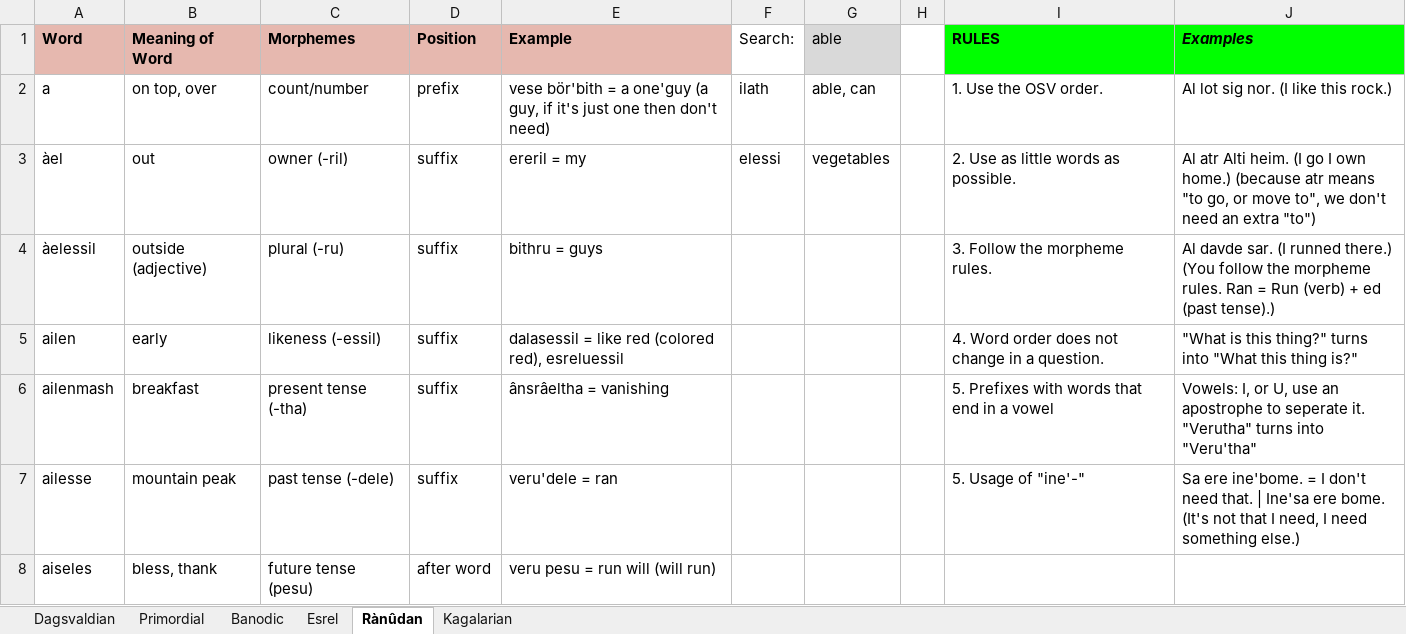
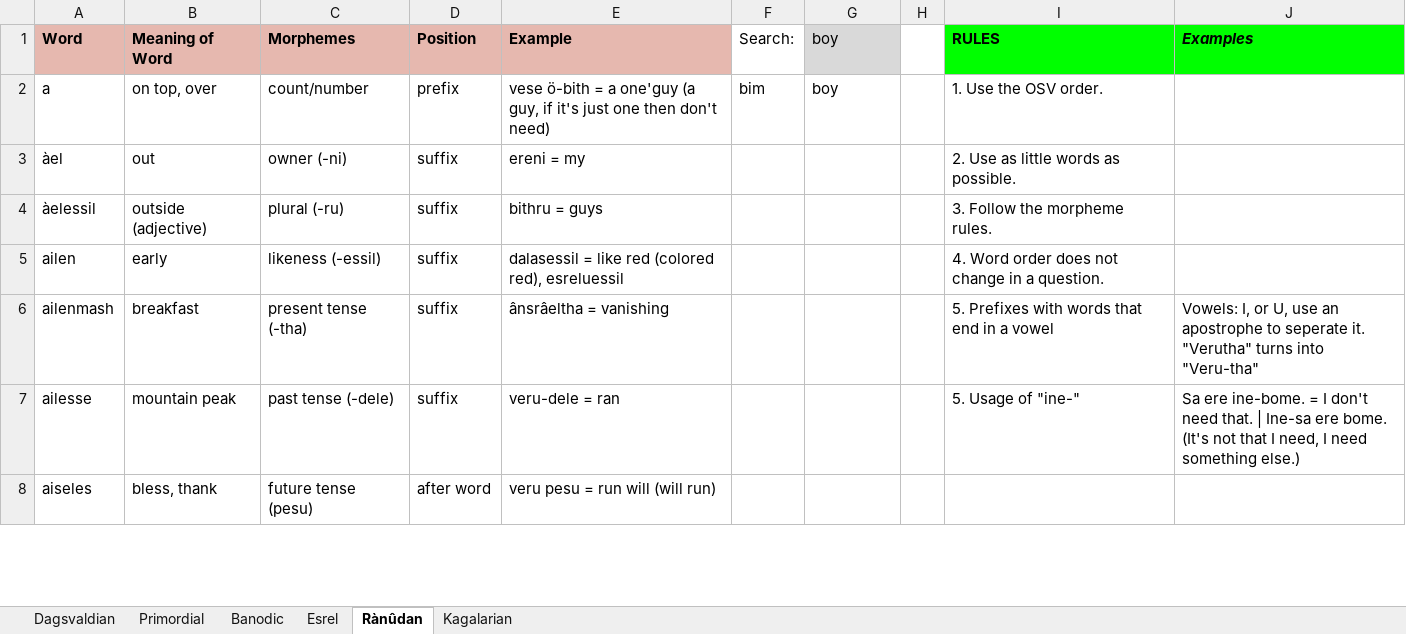
Before and after one commit to Oneo64/Aldpor, an Excel workbook: Conlangs/Fantasy Languages.xlsx, sheet Rànûdan, drawn as a sheet; only a part is shown; values as stored, in another font and other column widths than the file's, no borders; charts and pictures not drawn; the diff covers the shown part only; the diff names each change by its address in the sheet, - before the commit and + after, or states it on an @@ line.

```diff
--- a/Conlangs/Fantasy Languages.xlsx (sheet Rànûdan)
+++ b/Conlangs/Fantasy Languages.xlsx (sheet Rànûdan)
-G1: able
+G1: boy
-E2 (Example): vese bör'bith = a…
+E2 (Example): vese ö-bith = a…
-F2 (Search:): ilath
+F2 (Search:): bim
-G2 (boy): able, can
+G2 (boy): boy
-J2 (Examples): Al lot sig nor. (I like this rock.)
+J2 (Examples): (empty)
-C3 (Morphemes): owner (-ril)
+C3 (Morphemes): owner (-ni)
-E3 (Example): ereril = my
+E3 (Example): ereni = my
-F3 (Search:): elessi
+F3 (Search:): (empty)
-G3 (boy): vegetables
+G3 (boy): (empty)
-J3 (Examples): Al atr Alti heim. (I go I own home.) (because atr means "to go, or move to", we don't need an extra "to")
+J3 (Examples): (empty)
-J4 (Examples): Al davde sar. (I runned there.) (You follow the morpheme rules. Ran = Run (verb) + ed (past tense).)
+J4 (Examples): (empty)
-J5 (Examples): "What is this thing?" turns into "What this thing is?"
+J5 (Examples): (empty)
-J6 (Examples): …turns into "Veru'tha"
+J6 (Examples): …turns into "Veru-tha"
-E7 (Example): veru'dele = ran
+E7 (Example): veru-dele = ran
-I7 (RULES): 5. Usage of "ine'-"
+I7 (RULES): 5. Usage of "ine-"
-J7 (Examples): Sa ere ine'bome. = I don't need that. | Ine'sa ere bome.…
+J7 (Examples): Sa ere ine-bome. = I don't need that. | Ine-sa ere bome.…
```
Also changed, not shown: 2 added rows, 1 removed row and 3 edited cells elsewhere in this sheet, sheet Dagsvaldian, sheet Esrel, sheet Primordial, sheet Kagalarian.
